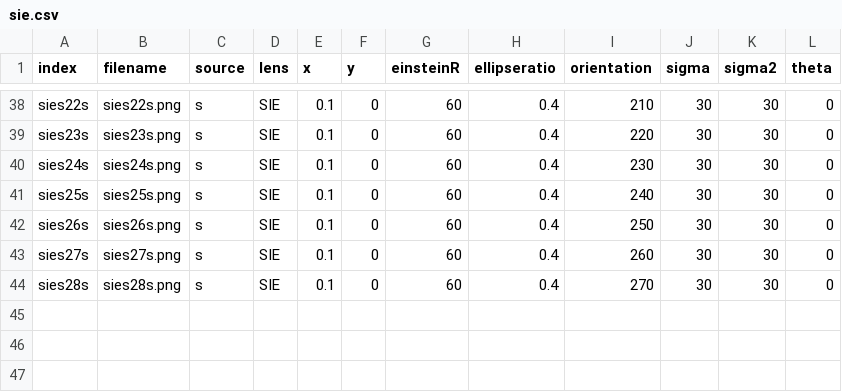
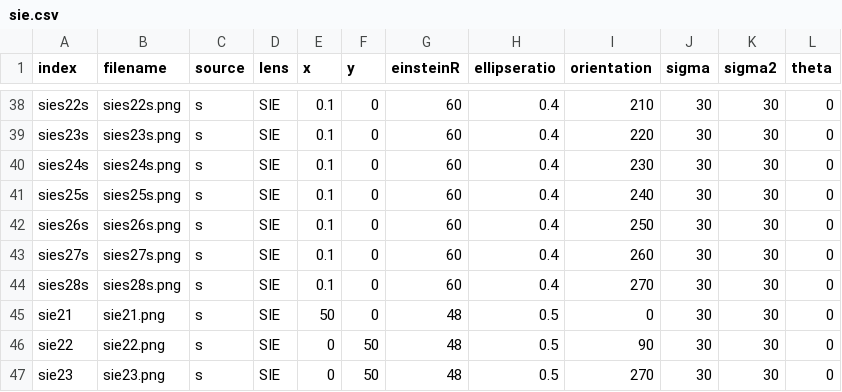
Before and after one commit to CosmoAI-AES/CosmoSim, a CSV file: Datasets/sie.csv, drawn as a sheet; only a part is shown, gaps mark what is left out; the diff names each change by its address in the sheet, - before the commit and + after, or states it on an @@ line.

```diff
--- a/Datasets/sie.csv
+++ b/Datasets/sie.csv
+row 45: sie21 | sie21.png | s | SIE | 50 | 0 | 48 | 0.5 | 0 | 30 | 30 | 0
+row 46: sie22 | sie22.png | s | SIE | 0 | 50 | 48 | 0.5 | 90 | 30 | 30 | 0
+row 47: sie23 | sie23.png | s | SIE | 0 | 50 | 48 | 0.5 | 270 | 30 | 30 | 0
```
Also changed, not shown: 2 other files.
